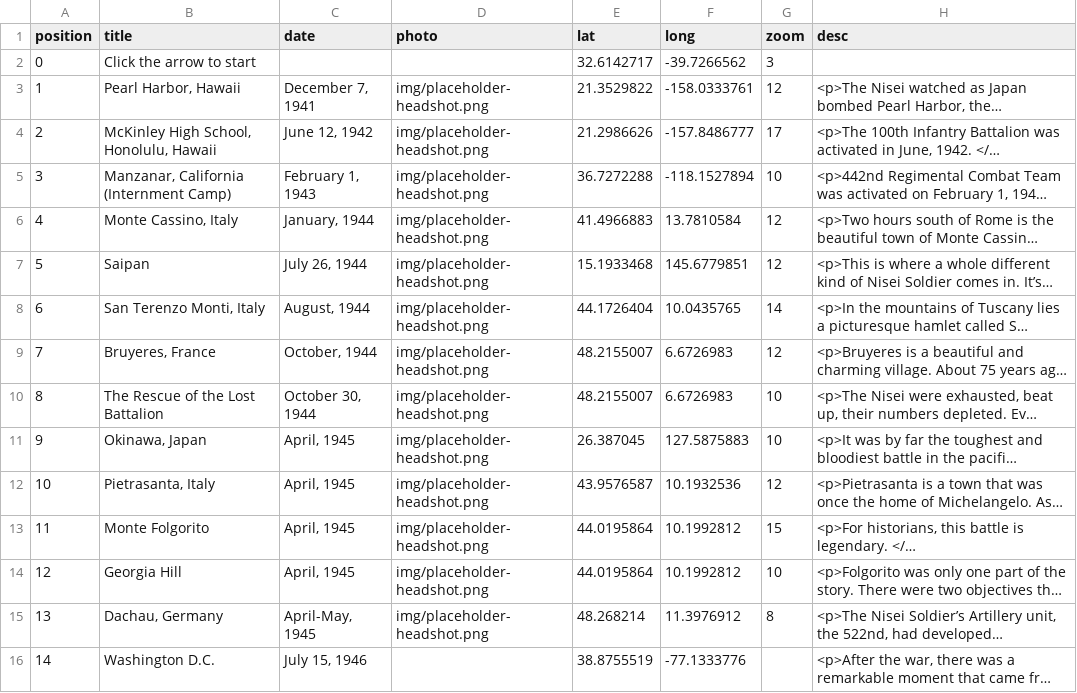
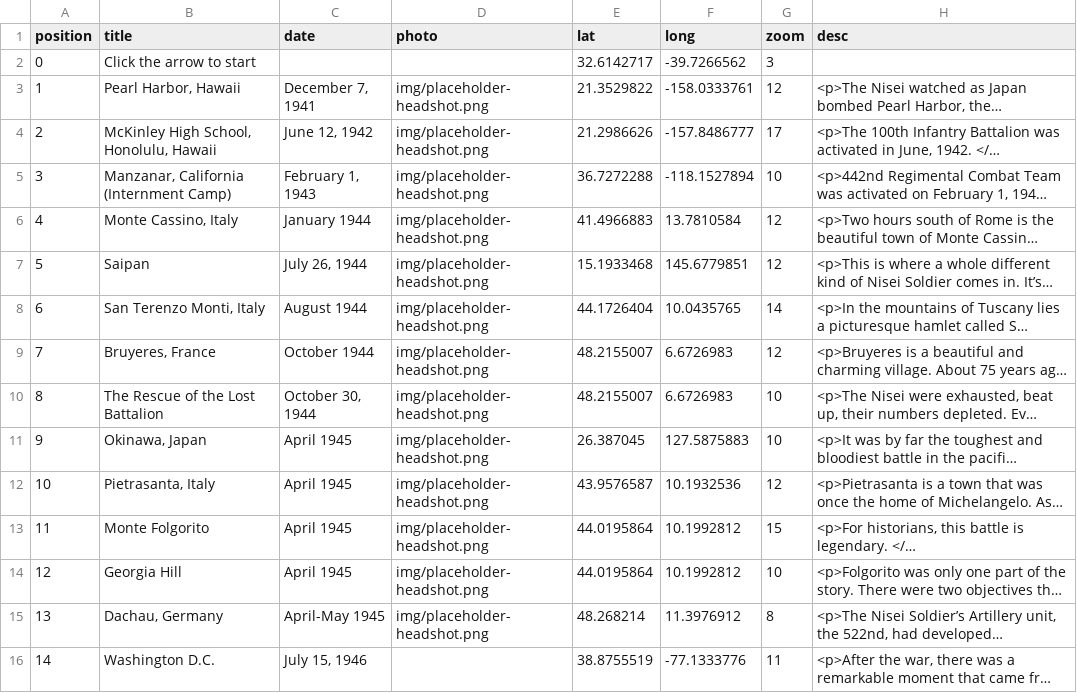
Before and after one commit to abcotvdata/defining-courage, a CSV file: timeline.csv, drawn as a sheet; long unchanged cells end in …; the diff names each change by its address in the sheet, - before the commit and + after, or states it on an @@ line.

Commit message:
update timeline

```diff
--- a/timeline.csv
+++ b/timeline.csv
-C6 (date): January, 1944
+C6 (date): January 1944
-C8 (date): August, 1944
+C8 (date): August 1944
-C9 (date): October, 1944
+C9 (date): October 1944
-C11:C14 (date): April, 1945
+C11:C14 (date): April 1945
-C15 (date): April-May, 1945
+C15 (date): April-May 1945
-G16 (zoom): (empty)
+G16 (zoom): 11
```
